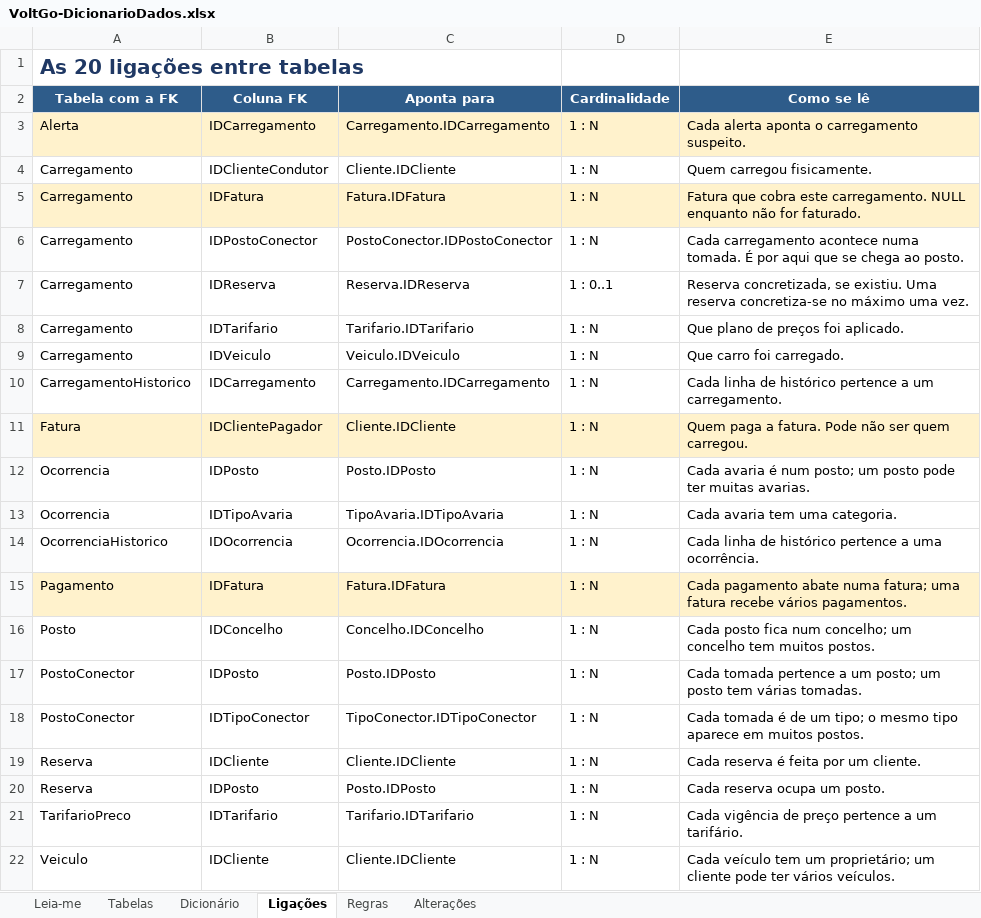
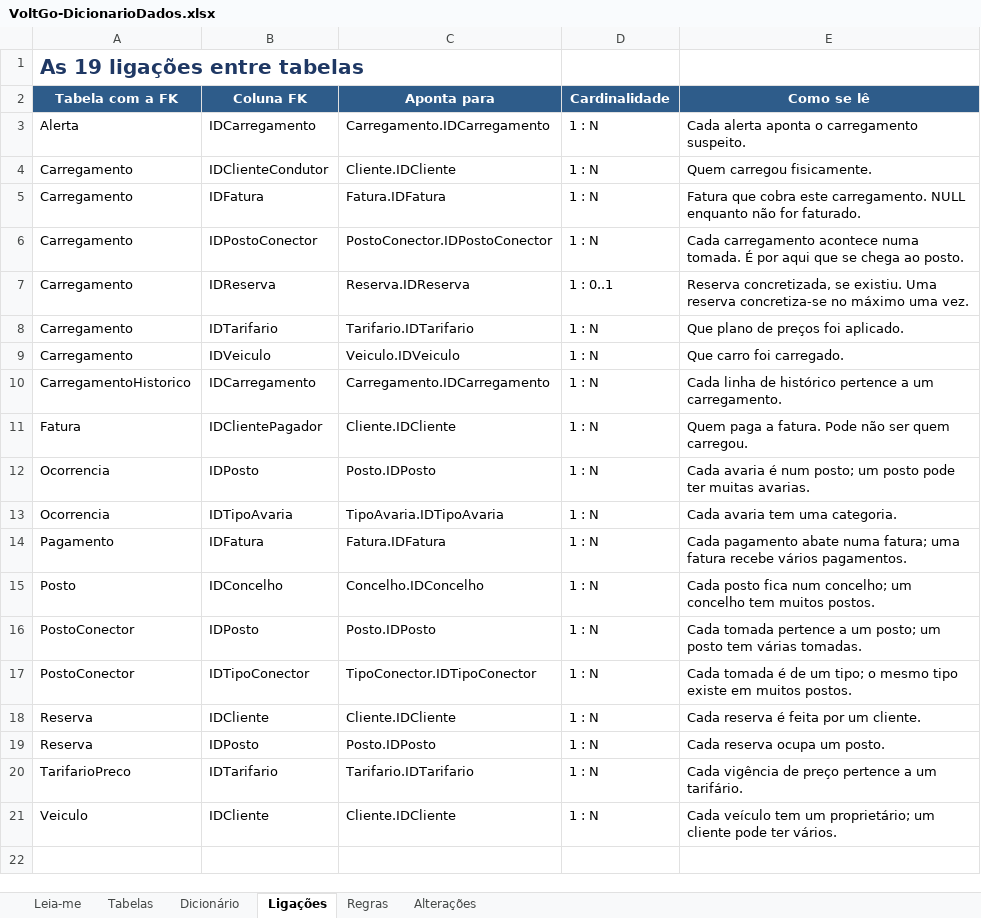
Before and after one commit to kirat01313/Projct-UpSkill-VolGo-0.3-JS-BD, an Excel workbook: 2-base-dados/Entregaveis Finais/VoltGo-DicionarioDados.xlsx, sheet Ligações, drawn as a sheet; values as stored, in another font and other column widths than the file's, no borders; removed rows and columns are numbered as before the commit, all else as after; the diff names each change by its address in the sheet, - before the commit and + after, or states it on an @@ line.

```diff
--- a/2-base-dados/Entregaveis Finais/VoltGo-DicionarioDados.xlsx (sheet Ligações)
+++ b/2-base-dados/Entregaveis Finais/VoltGo-DicionarioDados.xlsx (sheet Ligações)
-A1 (Tabela com a FK): As 20 ligações entre tabelas
+A1 (Tabela com a FK): As 19 ligações entre tabelas
-A3:E3 fill: #FFF2CC
+A3:E3 fill: none
-A5:E5 fill: #FFF2CC
+A5:E5 fill: none
-A11:E11 fill: #FFF2CC
+A11:E11 fill: none
-row 14: OcorrenciaHistorico | IDOcorrencia | Ocorrencia.IDOcorrencia | 1 : N | Cada linha de histórico pertence a uma ocorrência.
-A14:E14 fill: #FFF2CC
+A14:E14 fill: none
-E17 (Como se lê): …mesmo tipo aparece em muitos…
+E17 (Como se lê): …mesmo tipo existe em muitos…
-E21 (Como se lê): …pode ter vários veículos.
+E21 (Como se lê): …pode ter vários.
```
Also changed, not shown: sheet Dicionário, sheet Tabelas, sheet Regras, sheet Alterações, sheet Leia-me, 24 other files.
